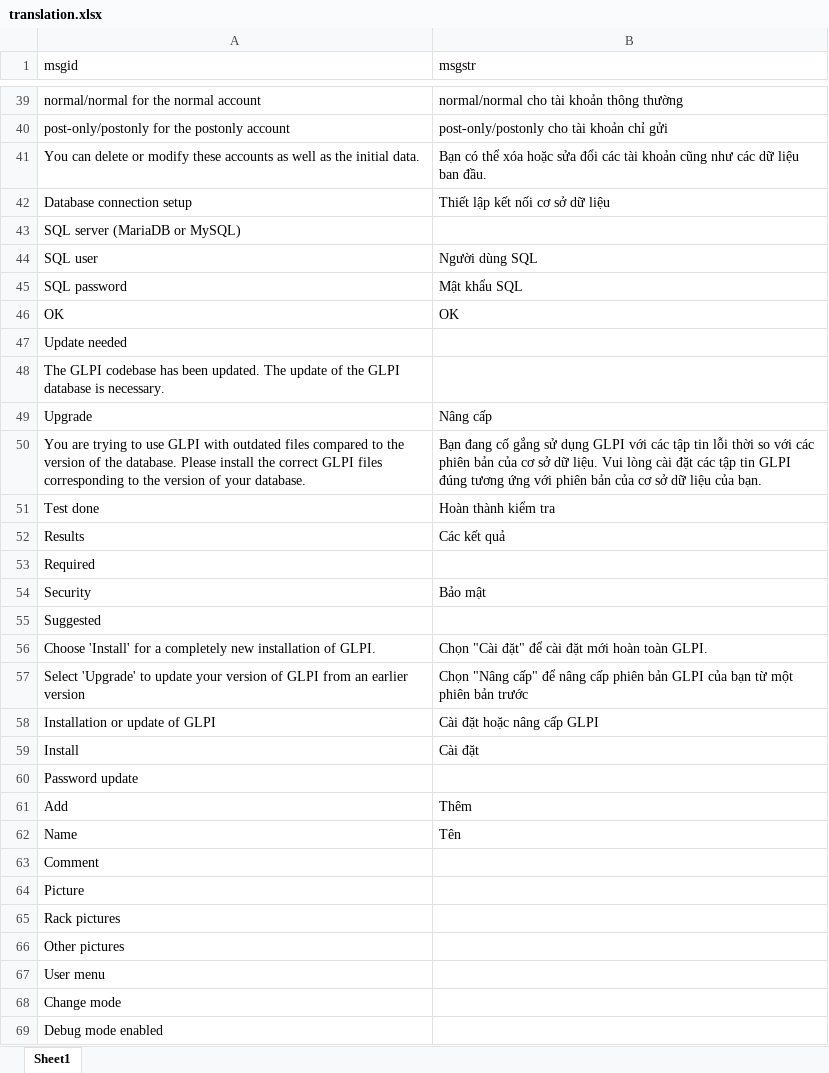
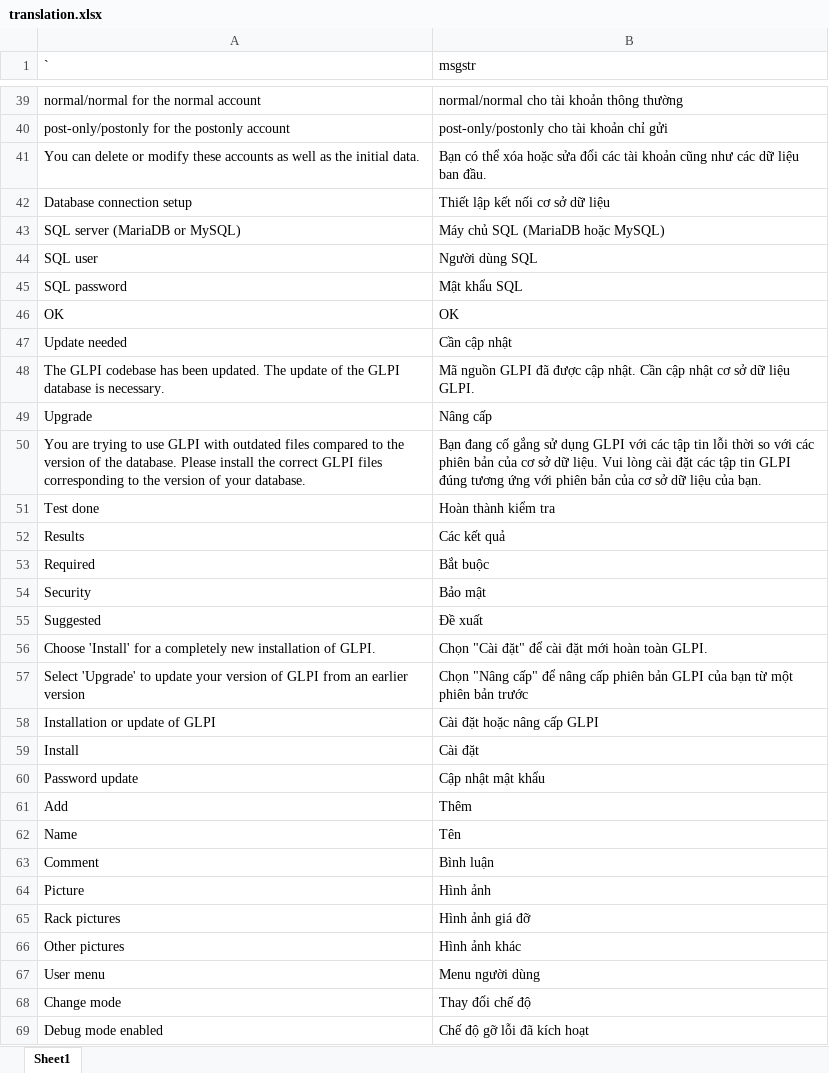
Before and after one commit to ckq7703/SmartDesk-Translate, an Excel workbook: translation.xlsx, sheet Sheet1, drawn as a sheet; only a part is shown, gaps mark what is left out; values as stored, in another font and other column widths than the file's, no borders; the diff covers the shown part only; the diff names each change by its address in the sheet, - before the commit and + after, or states it on an @@ line.

Commit message:
Cập nhật dự án

```diff
--- a/translation.xlsx (sheet Sheet1)
+++ b/translation.xlsx (sheet Sheet1)
-A1: msgid
+A1: `
-B43 (msgstr): (empty)
+B43 (msgstr): Máy chủ SQL (MariaDB hoặc MySQL)
-B47 (msgstr): (empty)
+B47 (msgstr): Cần cập nhật
-B48 (msgstr): (empty)
+B48 (msgstr): Mã nguồn GLPI đã được cập nhật. Cần cập nhật cơ sở dữ liệu GLPI.
-B53 (msgstr): (empty)
+B53 (msgstr): Bắt buộc
-B55 (msgstr): (empty)
+B55 (msgstr): Đề xuất
-B60 (msgstr): (empty)
+B60 (msgstr): Cập nhật mật khẩu
-B63 (msgstr): (empty)
+B63 (msgstr): Bình luận
-B64 (msgstr): (empty)
+B64 (msgstr): Hình ảnh
-B65 (msgstr): (empty)
+B65 (msgstr): Hình ảnh giá đỡ
-B66 (msgstr): (empty)
+B66 (msgstr): Hình ảnh khác
-B67 (msgstr): (empty)
+B67 (msgstr): Menu người dùng
-B68 (msgstr): (empty)
+B68 (msgstr): Thay đổi chế độ
-B69 (msgstr): (empty)
+B69 (msgstr): Chế độ gỡ lỗi đã kích hoạt
```
Also changed, not shown: 107 added rows and 66 edited cells elsewhere in this sheet, 9 other files.
